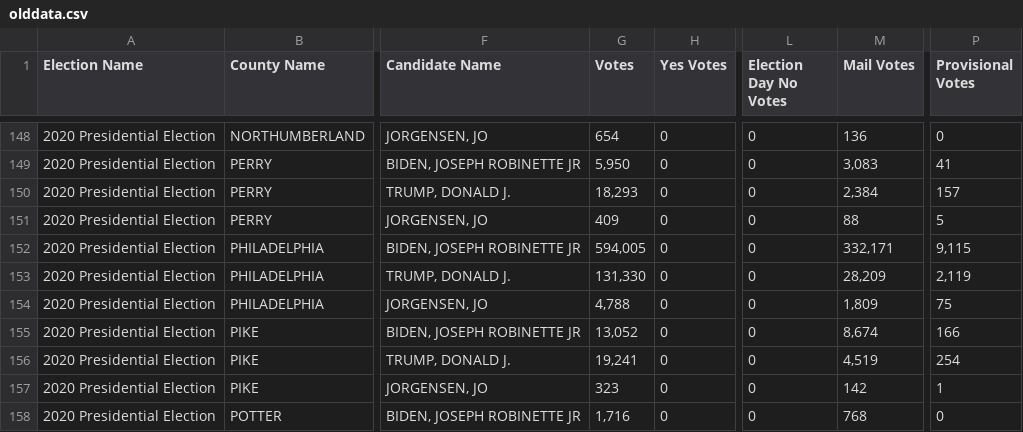
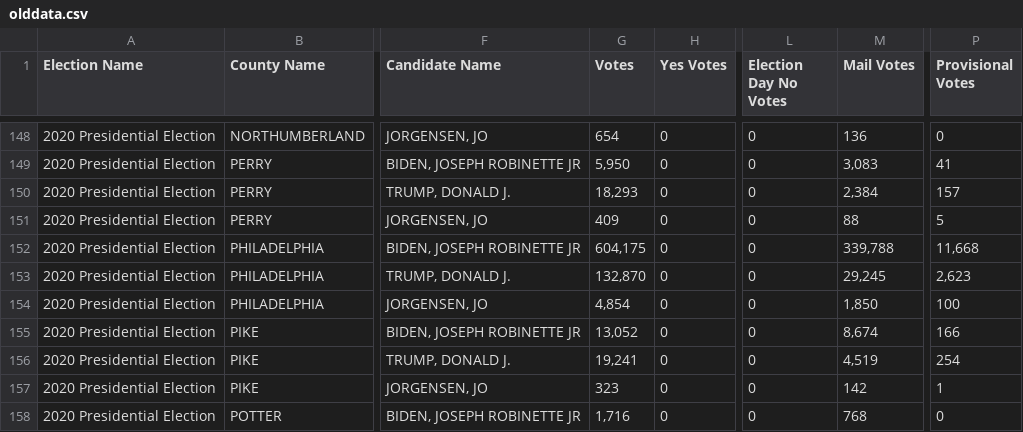
Before and after one commit to blu3r4d0n/electiondata, a CSV file: electionnight/pa/olddata.csv, drawn as a sheet; only a part is shown, gaps mark what is left out; the diff names each change by its address in the sheet, - before the commit and + after, or states it on an @@ line.

```diff
--- a/electionnight/pa/olddata.csv
+++ b/electionnight/pa/olddata.csv
-G152 (Votes): 594,005
+G152 (Votes): 604,175
-M152 (Mail Votes): 332,171
+M152 (Mail Votes): 339,788
-P152 (Provisional Votes): 9,115
+P152 (Provisional Votes): 11,668
-G153 (Votes): 131,330
+G153 (Votes): 132,870
-M153 (Mail Votes): 28,209
+M153 (Mail Votes): 29,245
-P153 (Provisional Votes): 2,119
+P153 (Provisional Votes): 2,623
-G154 (Votes): 4,788
+G154 (Votes): 4,854
-M154 (Mail Votes): 1,809
+M154 (Mail Votes): 1,850
-P154 (Provisional Votes): 75
+P154 (Provisional Votes): 100
```
Also changed, not shown: electionnight/pa/results.csv, electionnight/pa/results_2020.csv.
